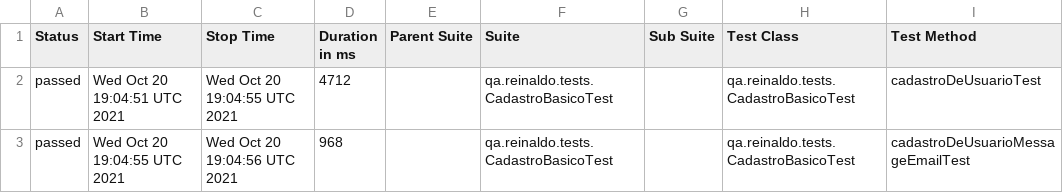
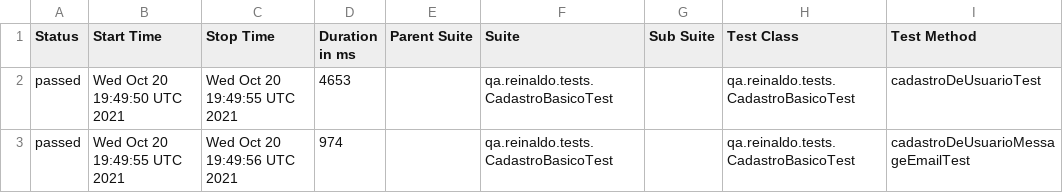
Before and after one commit to reinaldorossetti/rest-assured-kotlin, a CSV file: data/suites.csv, drawn as a sheet; only a part is shown; the diff names each change by its address in the sheet, - before the commit and + after, or states it on an @@ line.

```diff
--- a/data/suites.csv
+++ b/data/suites.csv
-B2 (Start Time): Wed Oct 20 19:04:51 UTC 2021
+B2 (Start Time): Wed Oct 20 19:49:50 UTC 2021
-C2 (Stop Time): Wed Oct 20 19:04:55 UTC 2021
+C2 (Stop Time): Wed Oct 20 19:49:55 UTC 2021
-D2 (Duration in ms): 4712
+D2 (Duration in ms): 4653
-B3 (Start Time): Wed Oct 20 19:04:55 UTC 2021
+B3 (Start Time): Wed Oct 20 19:49:55 UTC 2021
-C3 (Stop Time): Wed Oct 20 19:04:56 UTC 2021
+C3 (Stop Time): Wed Oct 20 19:49:56 UTC 2021
-D3 (Duration in ms): 968
+D3 (Duration in ms): 974
```
Also changed, not shown: 15 other files.
